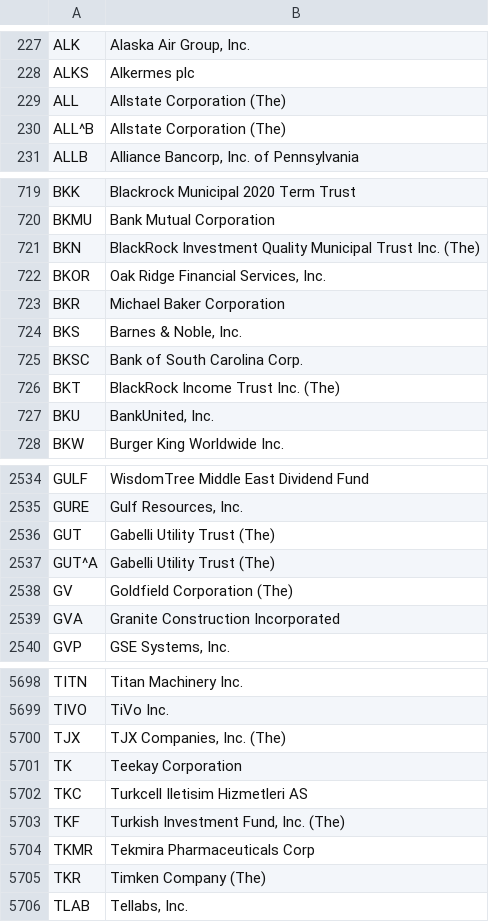
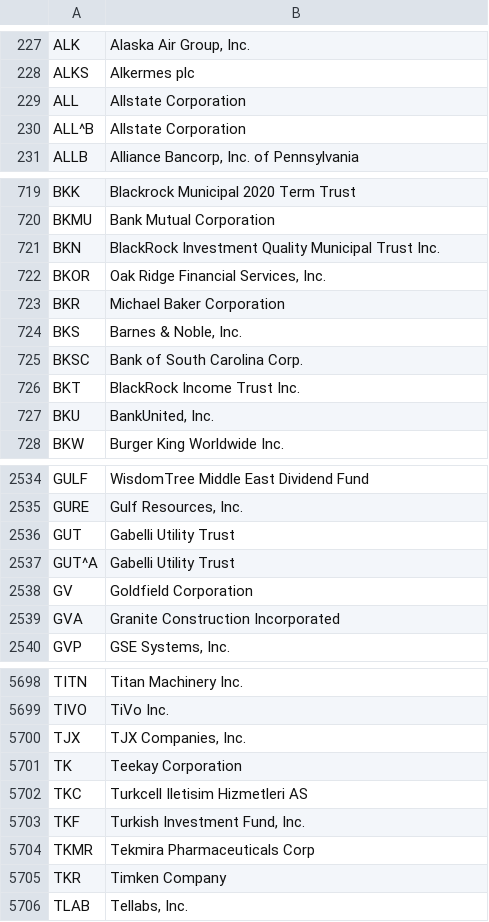
Before and after one commit to mlazos/Crassus, a TSV file: StockList-byTicker.tsv, drawn as a sheet; only a part is shown, gaps mark what is left out; the diff covers the shown part only.

Commit message:
fixed html encoding in company name

```diff
--- a/StockList-byTicker.tsv
+++ b/StockList-byTicker.tsv
@@ -228,4 +228,4 @@ ALK	"Alaska Air Group, Inc."
 ALKS	Alkermes plc
-ALL	Allstate Corporation (The)
-ALL^B	Allstate Corporation (The)
+ALL	Allstate Corporation
+ALL^B	Allstate Corporation
 ALLB	"Alliance Bancorp, Inc. of Pennsylvania"
@@ -720,3 +720,3 @@ BKK	Blackrock Municipal 2020 Term Trust
 BKMU	Bank Mutual Corporation
-BKN	BlackRock Investment Quality Municipal Trust Inc. (The)
+BKN	BlackRock Investment Quality Municipal Trust Inc.
 BKOR	"Oak Ridge Financial Services, Inc."
@@ -725,3 +725,3 @@ BKS	"Barnes & Noble, Inc."
 BKSC	Bank of South Carolina Corp.
-BKT	BlackRock Income Trust Inc. (The)
+BKT	BlackRock Income Trust Inc.
 BKU	"BankUnited, Inc."
@@ -2535,5 +2535,5 @@ GULF	WisdomTree Middle East Dividend Fund
 GURE	"Gulf Resources, Inc."
-GUT	Gabelli Utility Trust (The)
-GUT^A	Gabelli Utility Trust (The)
-GV	Goldfield Corporation (The)
+GUT	Gabelli Utility Trust
+GUT^A	Gabelli Utility Trust
+GV	Goldfield Corporation
 GVA	Granite Construction Incorporated
@@ -5699,8 +5699,8 @@ TITN	Titan Machinery Inc.
 TIVO	TiVo Inc.
-TJX	"TJX Companies, Inc. (The)"
+TJX	"TJX Companies, Inc."
 TK	Teekay Corporation
 TKC	Turkcell Iletisim Hizmetleri AS
-TKF	"Turkish Investment Fund, Inc. (The)"
+TKF	"Turkish Investment Fund, Inc."
 TKMR	Tekmira Pharmaceuticals Corp
-TKR	Timken Company (The)
+TKR	Timken Company
 TLAB	"Tellabs, Inc."
```
Also changed, not shown: 136 edited cells elsewhere in this file, 2 other files.
